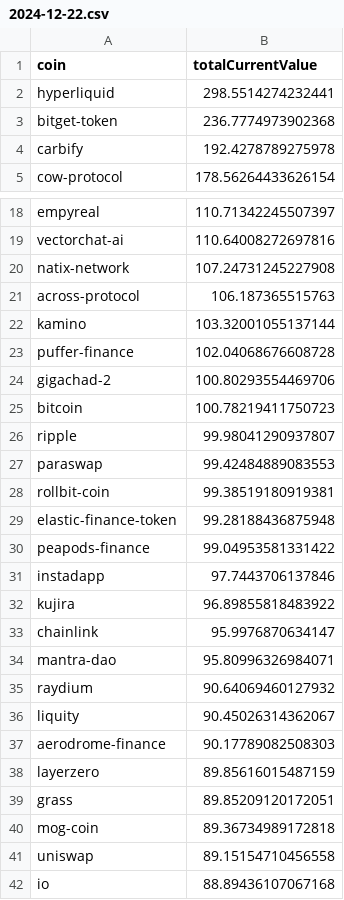
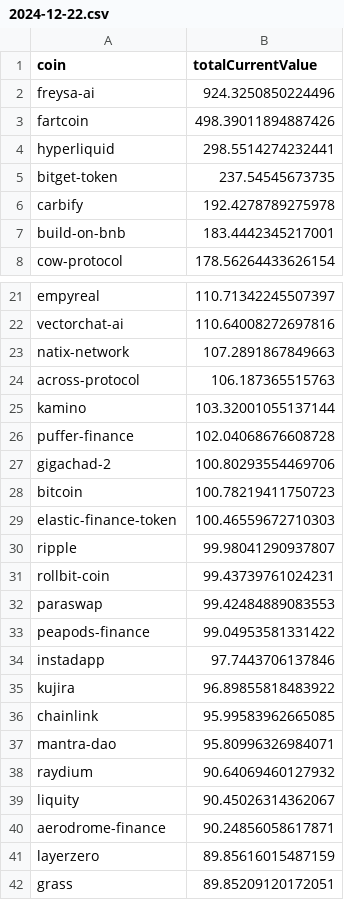
Before and after one commit to 0xmountaintop/coin-strength, a CSV file: results/2024/12/2024-12-22.csv, drawn as a sheet; only a part is shown, gaps mark what is left out; the shorter side is filled out with more unchanged rows; the diff covers the shown part only.

Commit message:
update for 2024-12-22

```diff
--- a/results/2024/12/2024-12-22.csv
+++ b/results/2024/12/2024-12-22.csv
@@ -1,5 +1,8 @@
 coin,totalCurrentValue
+freysa-ai,924.3250850224496
+fartcoin,498.39011894887426
 hyperliquid,298.5514274232441
-bitget-token,236.7774973902368
+bitget-token,237.54545673735
 carbify,192.4278789275978
+build-on-bnb,183.4442345217001
 cow-protocol,178.56264433626154
@@ -19,3 +22,3 @@ empyreal,110.71342245507397
 vectorchat-ai,110.64008272697816
-natix-network,107.24731245227908
+natix-network,107.2891867849663
 across-protocol,106.187365515763
@@ -25,6 +28,6 @@ gigachad-2,100.80293554469706
 bitcoin,100.78219411750723
+elastic-finance-token,100.46559672710303
 ripple,99.98041290937807
+rollbit-coin,99.43739761024231
 paraswap,99.42484889083553
-rollbit-coin,99.38519180919381
-elastic-finance-token,99.28188436875948
 peapods-finance,99.04953581331422
@@ -32,3 +35,3 @@ instadapp,97.7443706137846
 kujira,96.89855818483922
-chainlink,95.9976870634147
+chainlink,95.99583962665085
 mantra-dao,95.80996326984071
@@ -36,3 +39,3 @@ raydium,90.64069460127932
 liquity,90.45026314362067
-aerodrome-finance,90.17789082508303
+aerodrome-finance,90.24856058617871
 layerzero,89.85616015487159
```
Also changed, not shown: 1 added row, 1 removed row and 5 edited cells elsewhere in this file.
